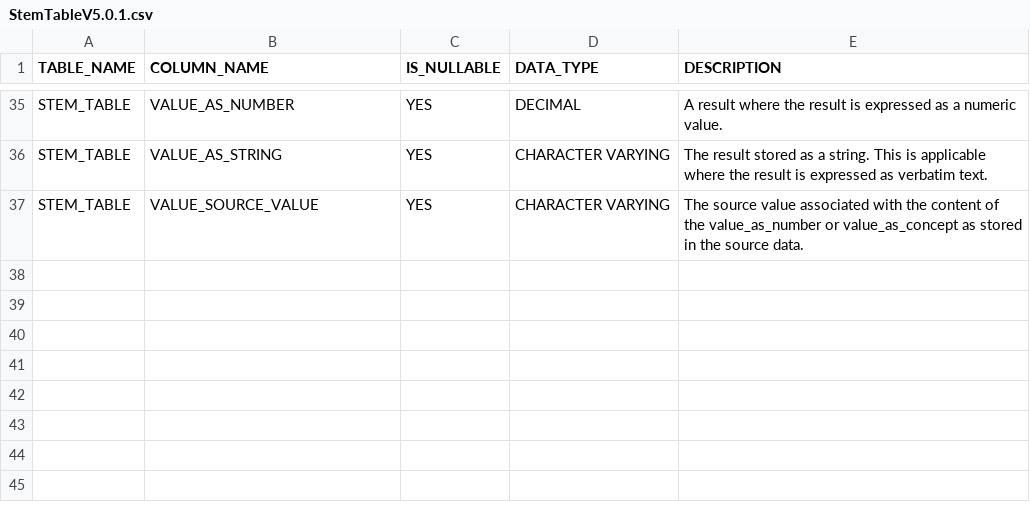
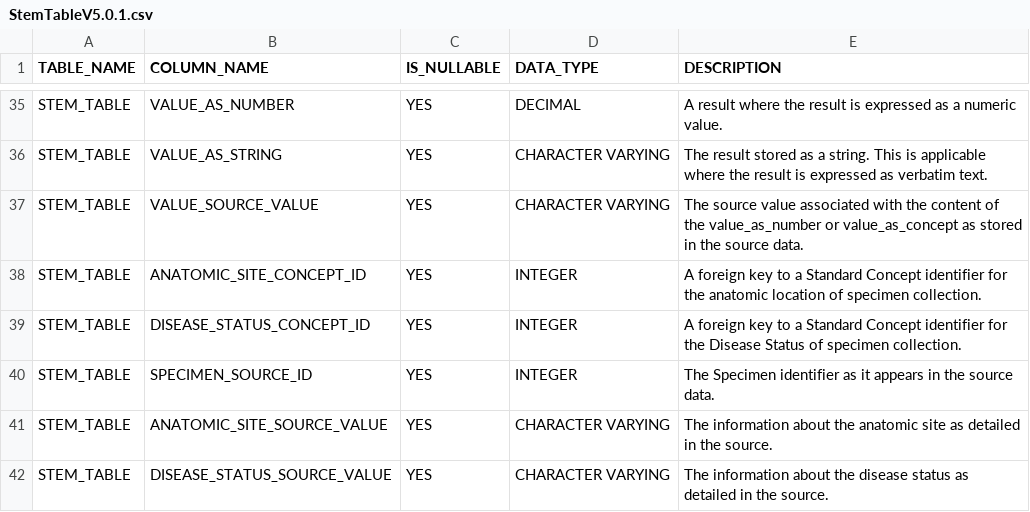
Before and after one commit to OHDSI/WhiteRabbit, a CSV file: src/org/ohdsi/rabbitInAHat/dataModel/StemTableV5.0.1.csv, drawn as a sheet; only a part is shown, gaps mark what is left out; the diff names each change by its address in the sheet, - before the commit and + after, or states it on an @@ line.

```diff
--- a/src/org/ohdsi/rabbitInAHat/dataModel/StemTableV5.0.1.csv
+++ b/src/org/ohdsi/rabbitInAHat/dataModel/StemTableV5.0.1.csv
+row 38: STEM_TABLE | ANATOMIC_SITE_CONCEPT_ID | YES | INTEGER | A foreign key to a Standard Concept identifier for the anatomic location of specimen collection.
+row 39: STEM_TABLE | DISEASE_STATUS_CONCEPT_ID | YES | INTEGER | A foreign key to a Standard Concept identifier for the Disease Status of specimen collection.
+row 40: STEM_TABLE | SPECIMEN_SOURCE_ID | YES | INTEGER | The Specimen identifier as it appears in the source data.
+row 41: STEM_TABLE | ANATOMIC_SITE_SOURCE_VALUE | YES | CHARACTER VARYING | The information about the anatomic site as detailed in the source.
+row 42: STEM_TABLE | DISEASE_STATUS_SOURCE_VALUE | YES | CHARACTER VARYING | The information about the disease status as detailed in the source.
```
Also changed, not shown: src/org/ohdsi/rabbitInAHat/dataModel/StemTableDefaultMappingV5.0.1.csv.
